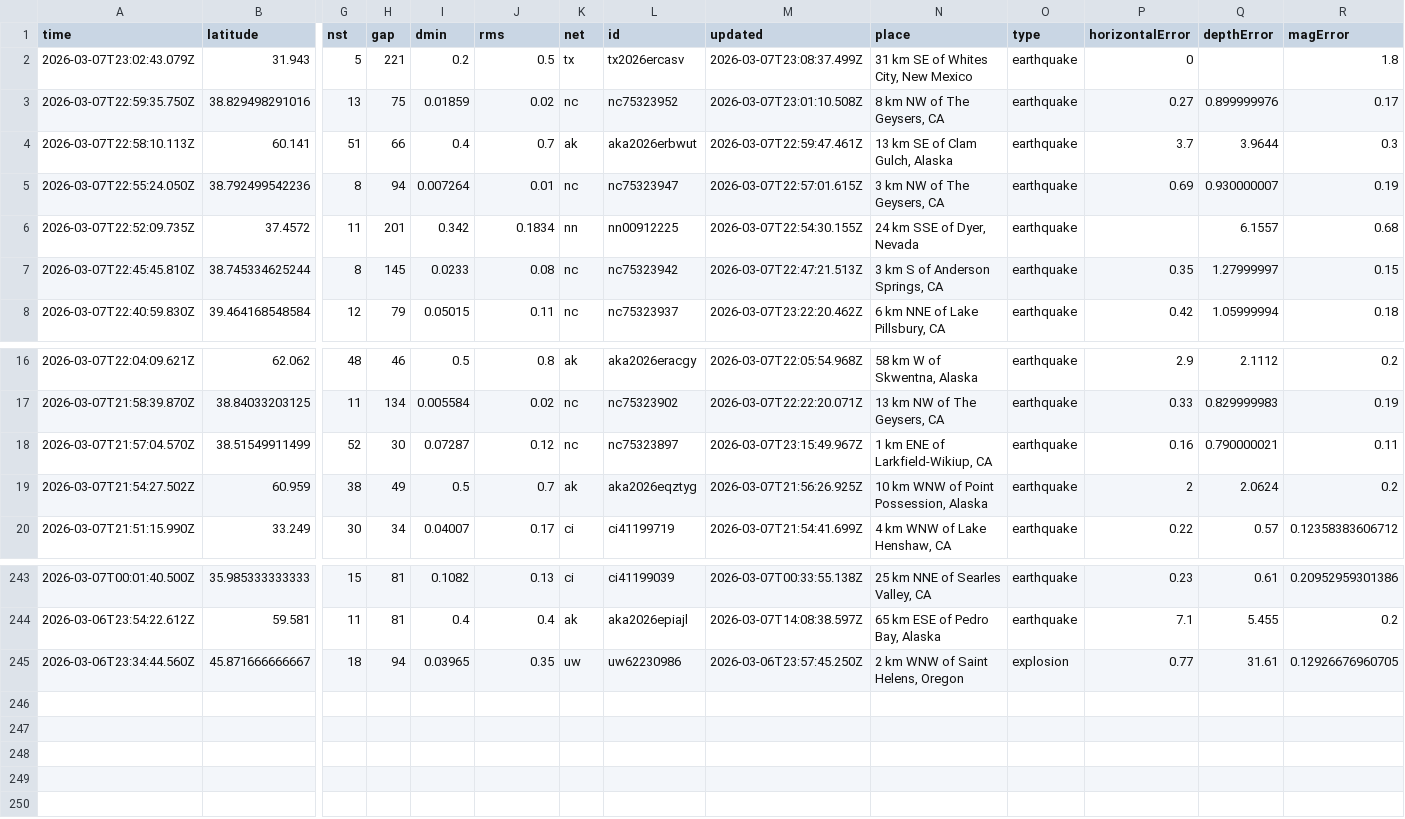
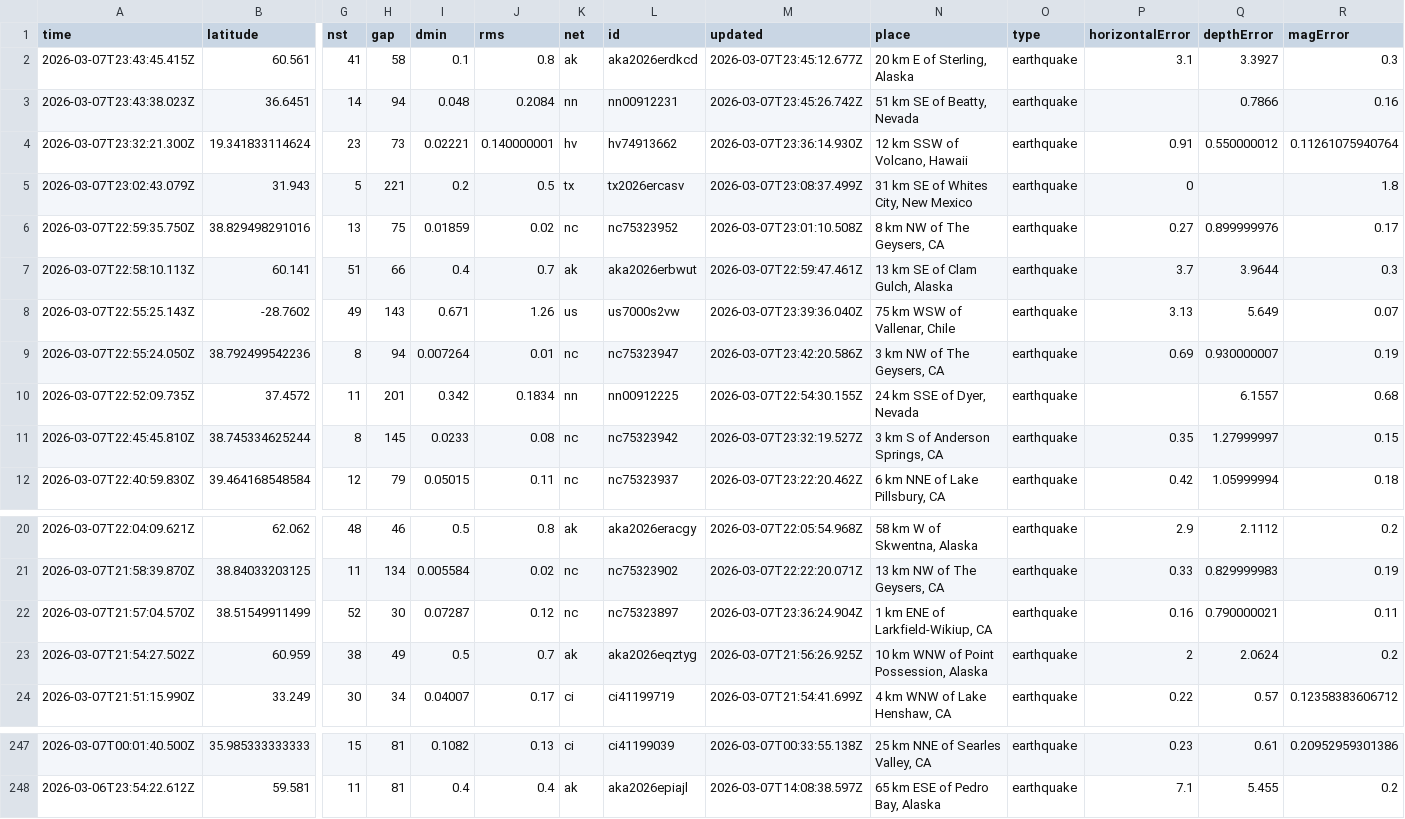
Before and after one commit to Yabsra28/nicar22-github-actions, a CSV file: usgs_current.csv, drawn as a sheet; only a part is shown, gaps mark what is left out; removed rows and columns are numbered as before the commit, all else as after; rows hold the shown columns only; the diff names each change by its address in the sheet, - before the commit and + after, or states it on an @@ line.

```diff
--- a/usgs_current.csv
+++ b/usgs_current.csv
+row 2: 2026-03-07T23:43:45.415Z | 60.561 | 41 | 58 | 0.1 | 0.8 | ak | aka2026erdkcd | 2026-03-07T23:45:12.677Z | 20 km E of Sterling, Alaska | earthquake | 3.1 | 3.3927 | 0.3
+row 3: 2026-03-07T23:43:38.023Z | 36.6451 | 14 | 94 | 0.048 | 0.2084 | nn | nn00912231 | 2026-03-07T23:45:26.742Z | 51 km SE of Beatty, Nevada | earthquake |  | 0.7866 | 0.16
+row 4: 2026-03-07T23:32:21.300Z | 19.341833114624 | 23 | 73 | 0.02221 | 0.140000001 | hv | hv74913662 | 2026-03-07T23:36:14.930Z | 12 km SSW of Volcano, Hawaii | earthquake | 0.91 | 0.550000012 | 0.11261075940764
+row 8: 2026-03-07T22:55:25.143Z | -28.7602 | 49 | 143 | 0.671 | 1.26 | us | us7000s2vw | 2026-03-07T23:39:36.040Z | 75 km WSW of Vallenar, Chile | earthquake | 3.13 | 5.649 | 0.07
-M9 (updated): 2026-03-07T22:57:01.615Z
+M9 (updated): 2026-03-07T23:42:20.586Z
-M11 (updated): 2026-03-07T22:47:21.513Z
+M11 (updated): 2026-03-07T23:32:19.527Z
-M22 (updated): 2026-03-07T23:15:49.967Z
+M22 (updated): 2026-03-07T23:36:24.904Z
-row 245: 2026-03-06T23:34:44.560Z | 45.871666666667 | 18 | 94 | 0.03965 | 0.35 | uw | uw62230986 | 2026-03-06T23:57:45.250Z | 2 km WNW of Saint Helens, Oregon | explosion | 0.77 | 31.61 | 0.12926676960705
```
